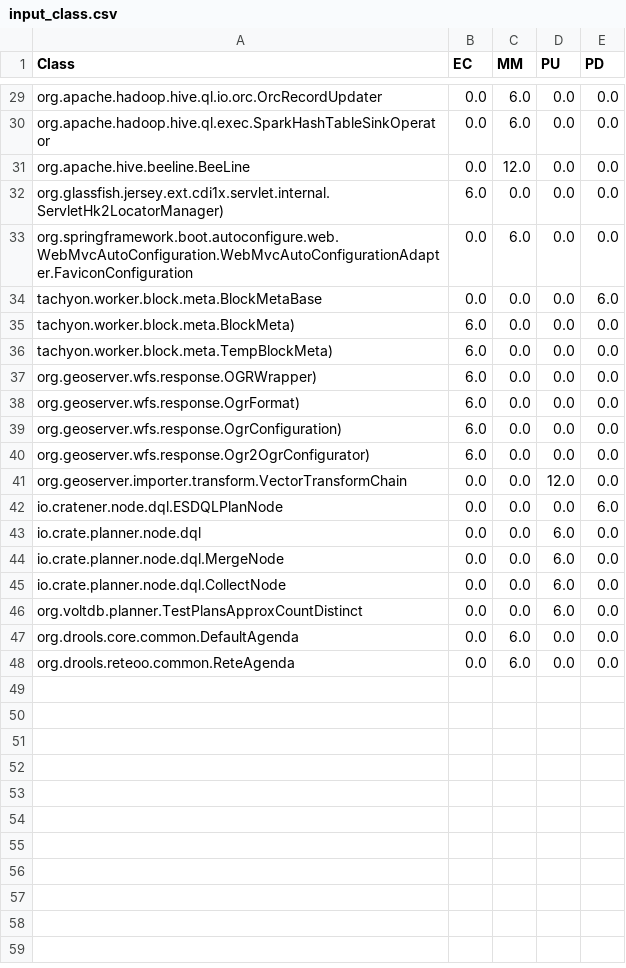
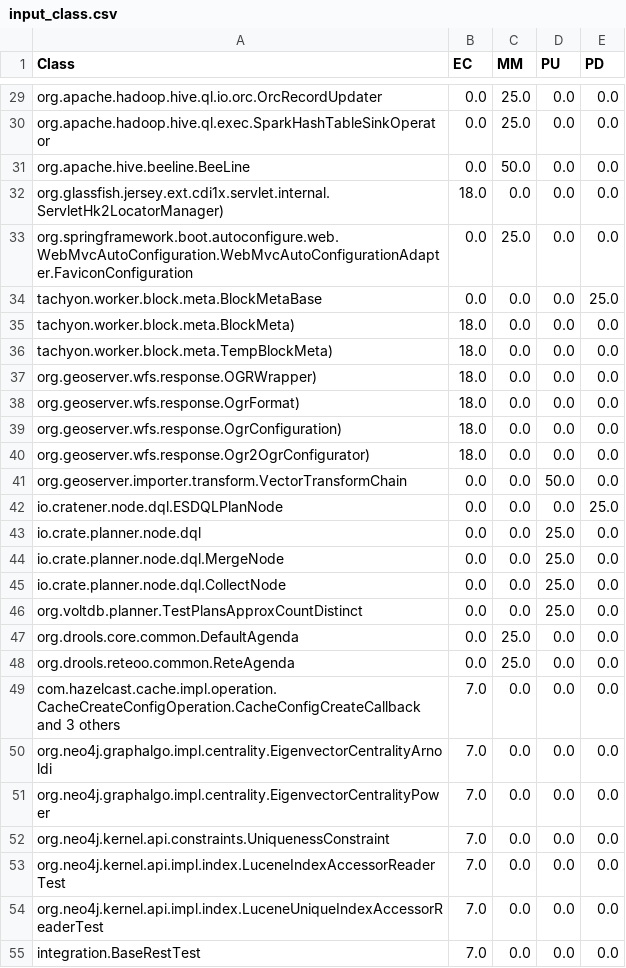
Before and after one commit to aminHZDEV/generation-refactoring-algorithm-by-grammatical-evolution, a CSV file: Resources/csv_files/input_cluster/input_class.csv, drawn as a sheet; only a part is shown, gaps mark what is left out; the diff covers the shown part only; the diff names each change by its address in the sheet, - before the commit and + after, or states it on an @@ line.

```diff
--- a/Resources/csv_files/input_cluster/input_class.csv
+++ b/Resources/csv_files/input_cluster/input_class.csv
-C29:C30 (MM): 6.0
+C29:C30 (MM): 25.0
-C31 (MM): 12.0
+C31 (MM): 50.0
-B32 (EC): 6.0
+B32 (EC): 18.0
-C33 (MM): 6.0
+C33 (MM): 25.0
-E34 (PD): 6.0
+E34 (PD): 25.0
-B35:B40 (EC): 6.0
+B35:B40 (EC): 18.0
-D41 (PU): 12.0
+D41 (PU): 50.0
-E42 (PD): 6.0
+E42 (PD): 25.0
-D43:D46 (PU): 6.0
+D43:D46 (PU): 25.0
-C47:C48 (MM): 6.0
+C47:C48 (MM): 25.0
+row 49: com.hazelcast.cache.impl.operation.CacheCreateConfigOperation.CacheConfigCreateCallback and 3 others | 7.0 | 0.0 | 0.0 | 0.0
+row 50: org.neo4j.graphalgo.impl.centrality.EigenvectorCentralityArnoldi | 7.0 | 0.0 | 0.0 | 0.0
+row 51: org.neo4j.graphalgo.impl.centrality.EigenvectorCentralityPower | 7.0 | 0.0 | 0.0 | 0.0
+row 52: org.neo4j.kernel.api.constraints.UniquenessConstraint | 7.0 | 0.0 | 0.0 | 0.0
+row 53: org.neo4j.kernel.api.impl.index.LuceneIndexAccessorReaderTest | 7.0 | 0.0 | 0.0 | 0.0
+row 54: org.neo4j.kernel.api.impl.index.LuceneUniqueIndexAccessorReaderTest | 7.0 | 0.0 | 0.0 | 0.0
+row 55: integration.BaseRestTest | 7.0 | 0.0 | 0.0 | 0.0
```
Also changed, not shown: 9 added rows and 28 edited cells elsewhere in this file, 10 other files.
